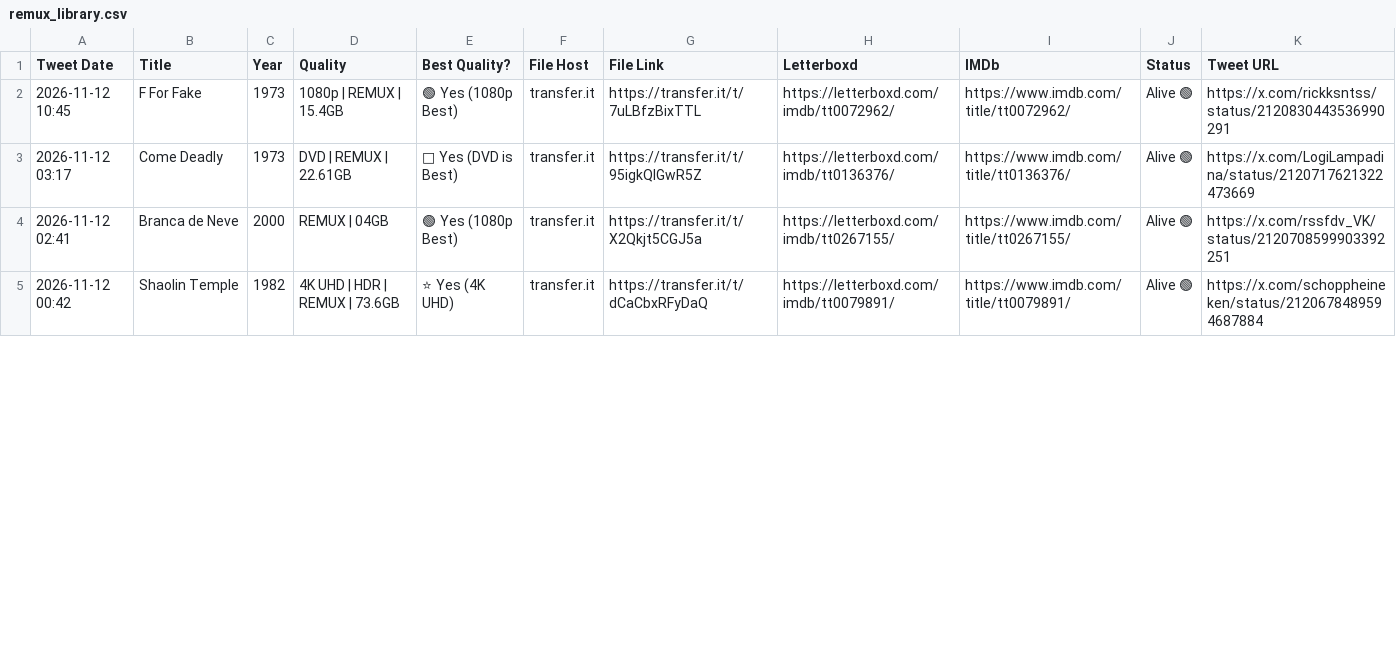
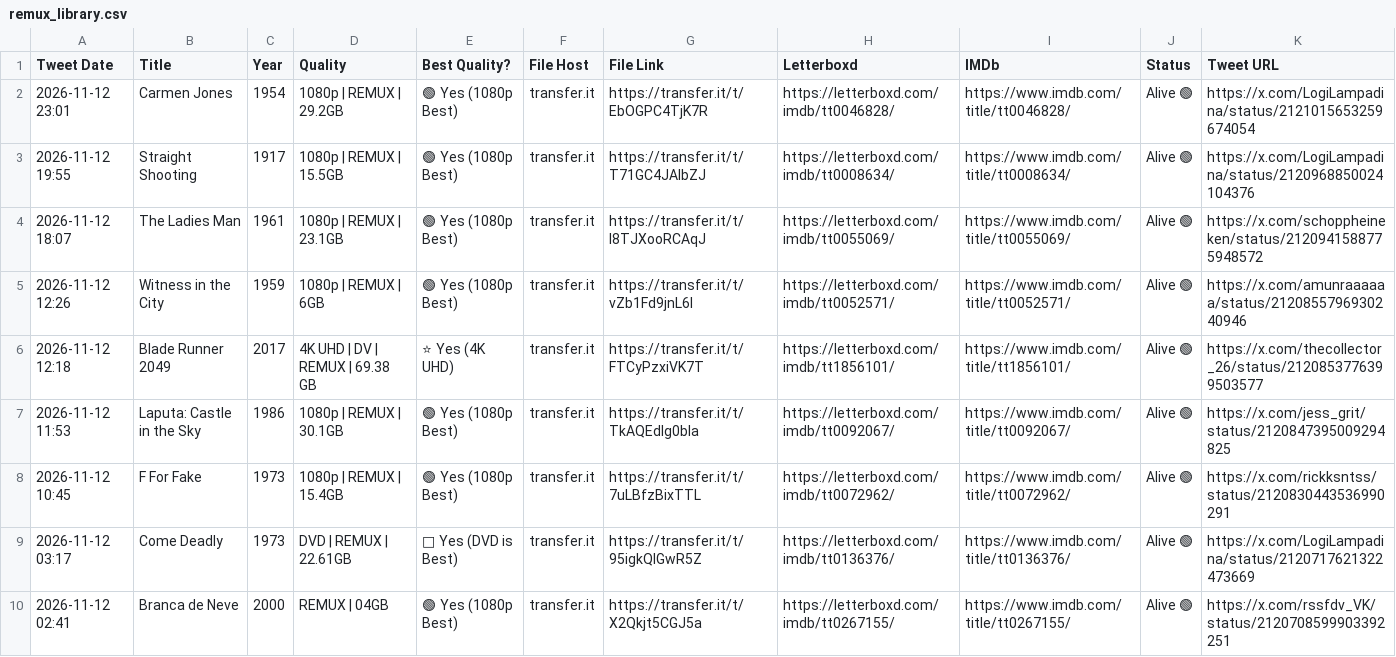
Before and after one commit to zcvbw8y9xn-cmyk/remux-library, a CSV file: remux_library.csv, drawn as a sheet; only a part is shown; the shorter side is filled out with more unchanged rows; the diff names each change by its address in the sheet, - before the commit and + after, or states it on an @@ line.

Commit message:
Auto-update remux library: 2026-11-12 23:42 UTC

```diff
--- a/remux_library.csv
+++ b/remux_library.csv
+row 2: 2026-11-12 23:01 | Carmen Jones | 1954 | 1080p | REMUX | 29.2GB | 🟢 Yes (1080p Best) | transfer.it | https://transfer.it/t/EbOGPC4TjK7R | https://letterboxd.com/imdb/tt0046828/ | https://www.imdb.com/title/tt0046828/ | Alive 🟢 | https://x.com/LogiLampadina/status/2121015653259674054
+row 3: 2026-11-12 19:55 | Straight Shooting | 1917 | 1080p | REMUX | 15.5GB | 🟢 Yes (1080p Best) | transfer.it | https://transfer.it/t/T71GC4JAlbZJ | https://letterboxd.com/imdb/tt0008634/ | https://www.imdb.com/title/tt0008634/ | Alive 🟢 | https://x.com/LogiLampadina/status/2120968850024104376
+row 4: 2026-11-12 18:07 | The Ladies Man | 1961 | 1080p | REMUX | 23.1GB | 🟢 Yes (1080p Best) | transfer.it | https://transfer.it/t/I8TJXooRCAqJ | https://letterboxd.com/imdb/tt0055069/ | https://www.imdb.com/title/tt0055069/ | Alive 🟢 | https://x.com/schoppheineken/status/2120941588775948572
+row 5: 2026-11-12 12:26 | Witness in the City | 1959 | 1080p | REMUX | 6GB | 🟢 Yes (1080p Best) | transfer.it | https://transfer.it/t/vZb1Fd9jnL6I | https://letterboxd.com/imdb/tt0052571/ | https://www.imdb.com/title/tt0052571/ | Alive 🟢 | https://x.com/amunraaaaaa/status/2120855796930240946
+row 6: 2026-11-12 12:18 | Blade Runner 2049 | 2017 | 4K UHD | DV | REMUX | 69.38 GB | ⭐ Yes (4K UHD) | transfer.it | https://transfer.it/t/FTCyPzxiVK7T | https://letterboxd.com/imdb/tt1856101/ | https://www.imdb.com/title/tt1856101/ | Alive 🟢 | https://x.com/thecollector_26/status/2120853776399503577
+row 7: 2026-11-12 11:53 | Laputa: Castle in the Sky | 1986 | 1080p | REMUX | 30.1GB | 🟢 Yes (1080p Best) | transfer.it | https://transfer.it/t/TkAQEdlg0bIa | https://letterboxd.com/imdb/tt0092067/ | https://www.imdb.com/title/tt0092067/ | Alive 🟢 | https://x.com/jess_grit/status/2120847395009294825
```
Also changed, not shown: 6 other files.
